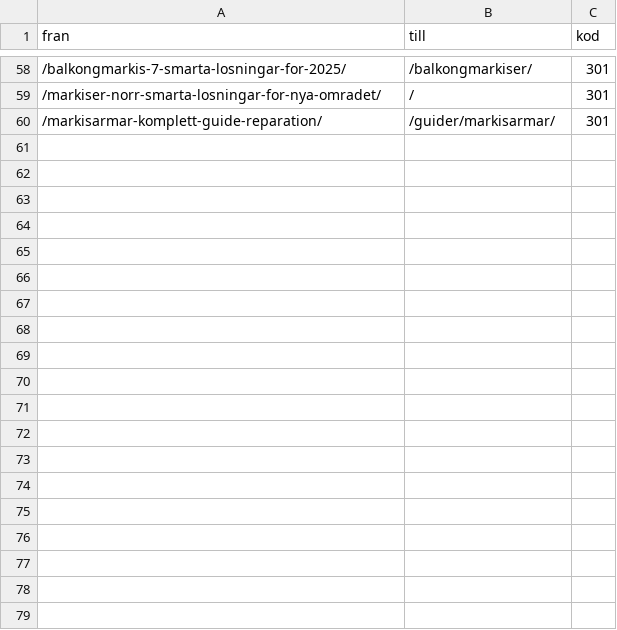
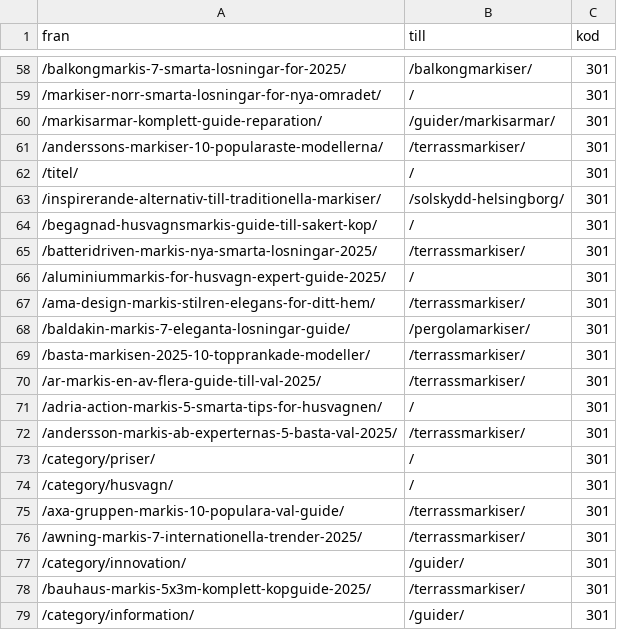
Before and after one commit to fratelli-alex/markiserhelsingborg, a CSV file: research/redirectkarta.csv, drawn as a sheet; only a part is shown, gaps mark what is left out; the diff covers the shown part only; the diff names each change by its address in the sheet, - before the commit and + after, or states it on an @@ line.

```diff
--- a/research/redirectkarta.csv
+++ b/research/redirectkarta.csv
+row 61: /anderssons-markiser-10-popularaste-modellerna/ | /terrassmarkiser/ | 301
+row 62: /titel/ | / | 301
+row 63: /inspirerande-alternativ-till-traditionella-markiser/ | /solskydd-helsingborg/ | 301
+row 64: /begagnad-husvagnsmarkis-guide-till-sakert-kop/ | / | 301
+row 65: /batteridriven-markis-nya-smarta-losningar-2025/ | /terrassmarkiser/ | 301
+row 66: /aluminiummarkis-for-husvagn-expert-guide-2025/ | / | 301
+row 67: /ama-design-markis-stilren-elegans-for-ditt-hem/ | /terrassmarkiser/ | 301
+row 68: /baldakin-markis-7-eleganta-losningar-guide/ | /pergolamarkiser/ | 301
+row 69: /basta-markisen-2025-10-topprankade-modeller/ | /terrassmarkiser/ | 301
+row 70: /ar-markis-en-av-flera-guide-till-val-2025/ | /terrassmarkiser/ | 301
+row 71: /adria-action-markis-5-smarta-tips-for-husvagnen/ | / | 301
+row 72: /andersson-markis-ab-experternas-5-basta-val-2025/ | /terrassmarkiser/ | 301
+row 73: /category/priser/ | / | 301
+row 74: /category/husvagn/ | / | 301
+row 75: /axa-gruppen-markis-10-populara-val-guide/ | /terrassmarkiser/ | 301
+row 76: /awning-markis-7-internationella-trender-2025/ | /terrassmarkiser/ | 301
+row 77: /category/innovation/ | /guider/ | 301
+row 78: /bauhaus-markis-5x3m-komplett-kopguide-2025/ | /terrassmarkiser/ | 301
+row 79: /category/information/ | /guider/ | 301
```
Also changed, not shown: 27 added rows elsewhere in this file, 1 other file.
